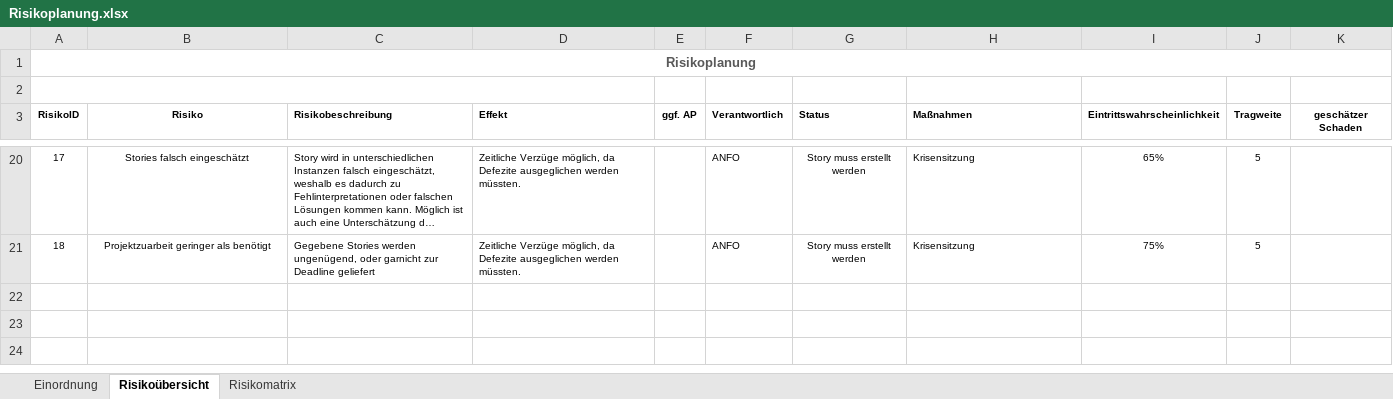
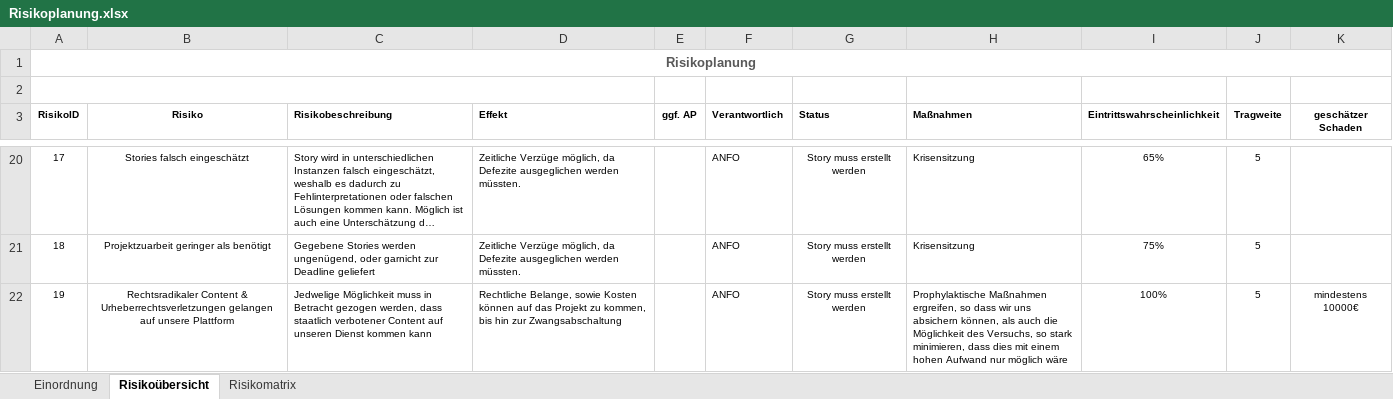
Before and after one commit to RefugeesWelcomeApp/ProjectManagement, an Excel workbook: 1. Portfolio/Risikomanagement/Risikoplanung.xlsx, sheet Risikoübersicht, drawn as a sheet; only a part is shown, gaps mark what is left out; long unchanged cells end in …; values as stored, in another font and other column widths than the file's, no borders; conditional formats and table styles not drawn; the diff names each change by its address in the sheet, - before the commit and + after, or states it on an @@ line.

Commit message:
risiko update

```diff
--- a/1. Portfolio/Risikomanagement/Risikoplanung.xlsx (sheet Risikoübersicht)
+++ b/1. Portfolio/Risikomanagement/Risikoplanung.xlsx (sheet Risikoübersicht)
+row 22: 19 | Rechtsradikaler Content & Urheberrechtsverletzungen gelangen auf unsere Plattform | Jedwelige Möglichkeit muss in Betracht gezogen werden, dass staatlich verbotener Content auf unseren Dienst kommen kann | Rechtliche Belange, sowie Kosten können auf das Projekt zu kommen, bis hin zur Zwangsabschaltung |  | ANFO | Story muss erstellt werden | Prophylaktische Maßnahmen ergreifen, so dass wir uns absichern können, als auch die Möglichkeit des Versuchs, so stark minimieren, dass dies mit einem hohen Aufwand nur möglich wäre | 100% | 5 | mindestens 10000€
```
Also changed, not shown: sheet Einordnung, sheet Risikomatrix, charts or pictures.
